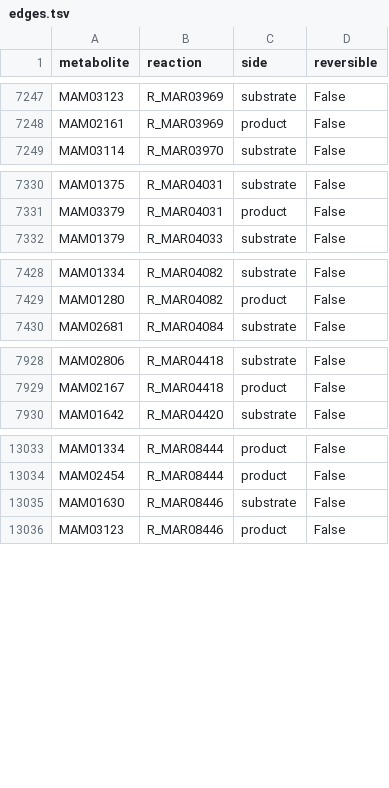
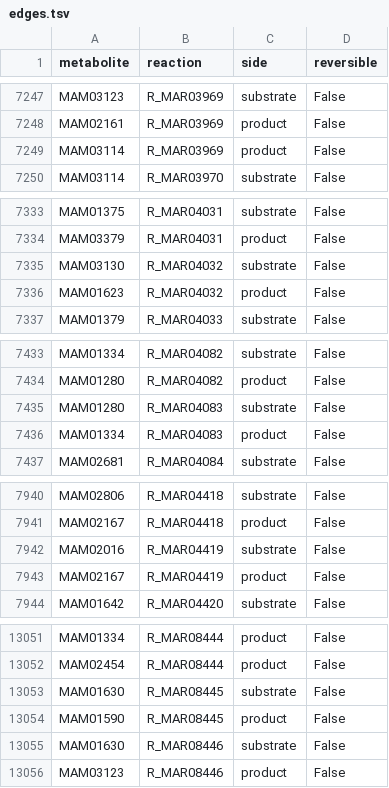
Before and after one commit to joreynajr/Metaboenrich-Currency-Gene-Predictor, a TSV file: network/edges.tsv, drawn as a sheet; only a part is shown, gaps mark what is left out; the diff covers the shown part only.

```diff
--- a/network/edges.tsv
+++ b/network/edges.tsv
@@ -7248,2 +7248,3 @@ MAM03123	R_MAR03969	substrate	False
 MAM02161	R_MAR03969	product	False
+MAM03114	R_MAR03969	product	False
 MAM03114	R_MAR03970	substrate	False
@@ -7331,2 +7334,4 @@ MAM01375	R_MAR04031	substrate	False
 MAM03379	R_MAR04031	product	False
+MAM03130	R_MAR04032	substrate	False
+MAM01623	R_MAR04032	product	False
 MAM01379	R_MAR04033	substrate	False
@@ -7429,2 +7434,4 @@ MAM01334	R_MAR04082	substrate	False
 MAM01280	R_MAR04082	product	False
+MAM01280	R_MAR04083	substrate	False
+MAM01334	R_MAR04083	product	False
 MAM02681	R_MAR04084	substrate	False
@@ -7929,2 +7941,4 @@ MAM02806	R_MAR04418	substrate	False
 MAM02167	R_MAR04418	product	False
+MAM02016	R_MAR04419	substrate	False
+MAM02167	R_MAR04419	product	False
 MAM01642	R_MAR04420	substrate	False
@@ -13034,2 +13052,4 @@ MAM01334	R_MAR08444	product	False
 MAM02454	R_MAR08444	product	False
+MAM01630	R_MAR08445	substrate	False
+MAM01590	R_MAR08445	product	False
 MAM01630	R_MAR08446	substrate	False
```
Also changed, not shown: 15 added rows elsewhere in this file, network/currency_edges.tsv, 7 other files.
